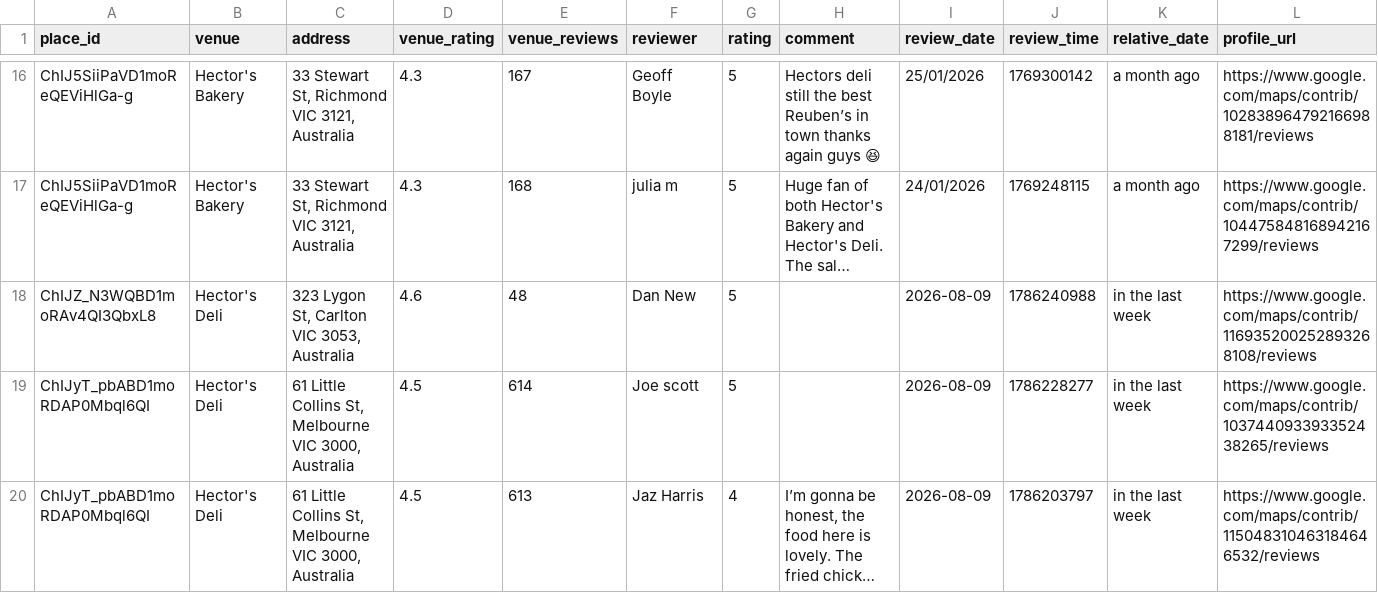
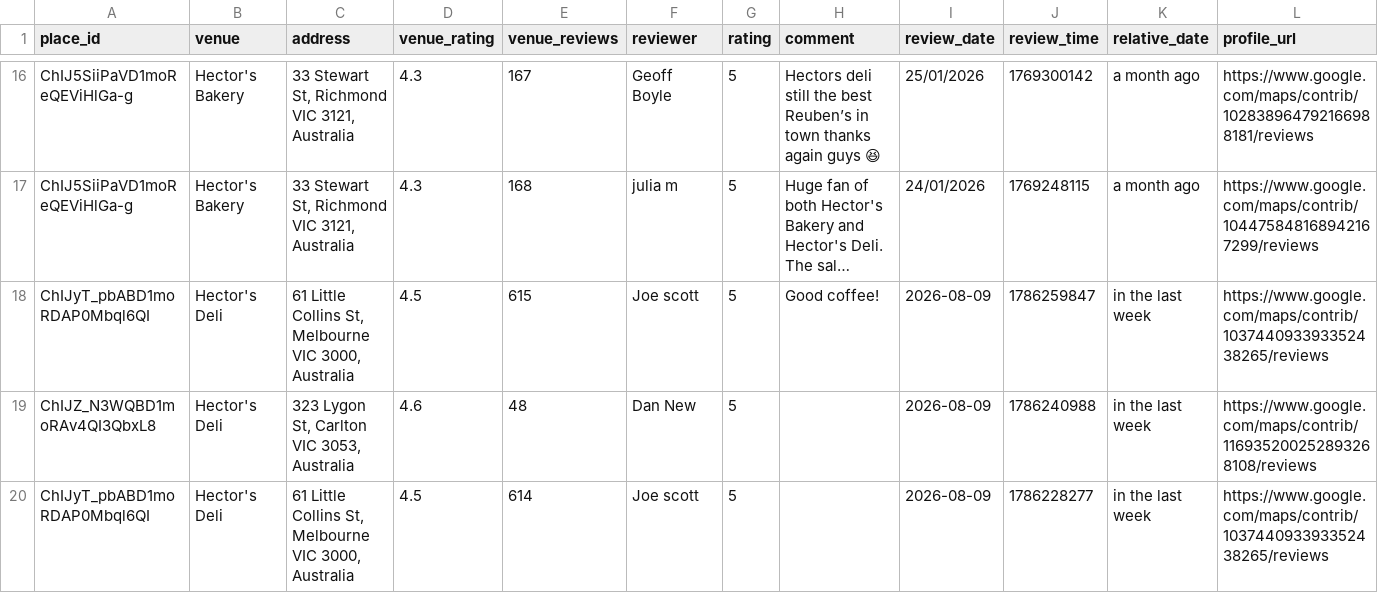
Before and after one commit to hecticanalysis-creator/hectic_review_dash, a CSV file: google_reviews.csv, drawn as a sheet; only a part is shown, gaps mark what is left out; the shorter side is filled out with more unchanged rows; long unchanged cells end in …; rows hold the shown columns only; the diff names each change by its address in the sheet, - before the commit and + after, or states it on an @@ line.

Commit message:
Update reviews — 2026-08-09 20:18

```diff
--- a/google_reviews.csv
+++ b/google_reviews.csv
+row 18: ChIJyT_pbABD1moRDAP0Mbql6QI | Hector's Deli | 61 Little Collins St, Melbourne VIC 3000, Australia | 4.5 | 615 | Joe scott | 5 | Good coffee! | 2026-08-09 | 1786259847 | in the last week | https://www.google.com/maps/contrib/103744093393352438265/reviews
```
